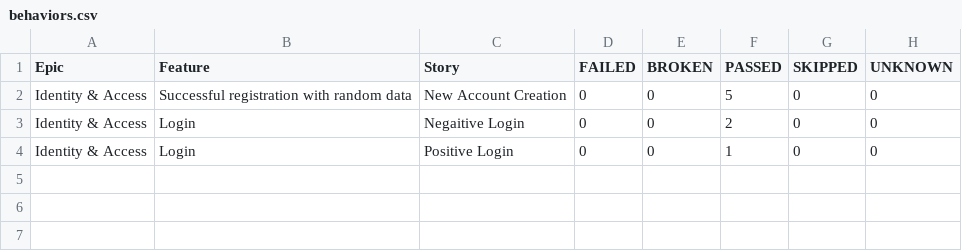
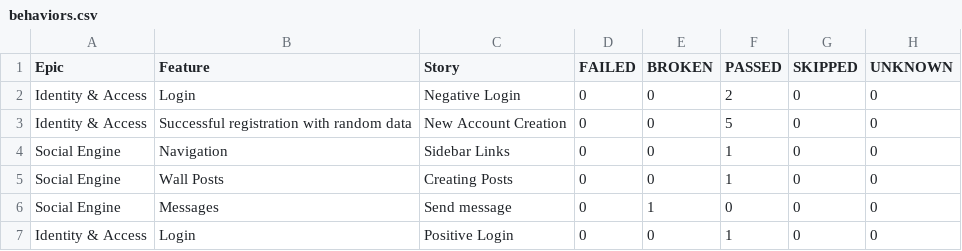
Before and after one commit to Andrew010203/UI_SOCIAL_NETWORK_PROJECT, a CSV file: data/behaviors.csv, drawn as a sheet.

```diff
--- a/data/behaviors.csv
+++ b/data/behaviors.csv
@@ -1,4 +1,7 @@
 "Epic","Feature","Story","FAILED","BROKEN","PASSED","SKIPPED","UNKNOWN"
+"Identity & Access","Login","Negative Login","0","0","2","0","0"
 "Identity & Access","Successful registration with random data","New Account Creation","0","0","5","0","0"
-"Identity & Access","Login","Negaitive Login","0","0","2","0","0"
+"Social Engine","Navigation","Sidebar Links","0","0","1","0","0"
+"Social Engine","Wall Posts","Creating Posts","0","0","1","0","0"
+"Social Engine","Messages","Send message","0","1","0","0","0"
 "Identity & Access","Login","Positive Login","0","0","1","0","0"
```
Also changed, not shown: data/suites.csv, 39 other files.
